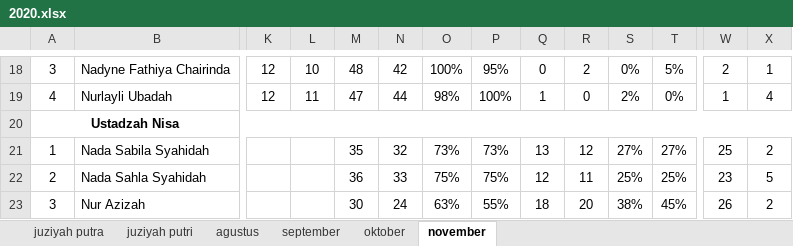
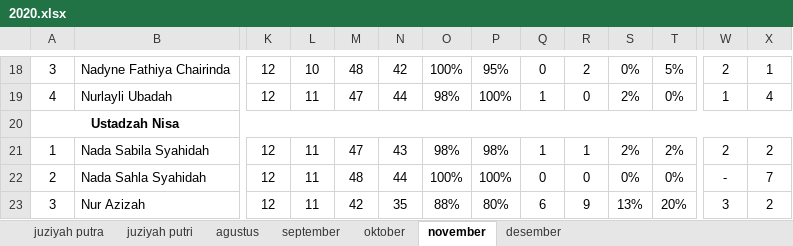
Before and after one commit to mzaini30/rekap-tahfidz, an Excel workbook: 2020.xlsx, sheet november, drawn as a sheet; only a part is shown, gaps mark what is left out; values as stored, in another font and other column widths than the file's, no borders; the diff covers the shown part only; the diff names each change by its address in the sheet, - before the commit and + after, or states it on an @@ line.

```diff
--- a/2020.xlsx (sheet november)
+++ b/2020.xlsx (sheet november)
+sheet tab: desember
-K21:K23: (empty)
+K21:K23: 12
-L21:L23: (empty)
+L21:L23: 11
-M21: 35
+M21: 47
-N21: 32
+N21: 43
-O21: 73%
+O21: 98%
-P21: 73%
+P21: 98%
-Q21: 13
+Q21: 1
-R21: 12
+R21: 1
-S21: 27%
+S21: 2%
-T21: 27%
+T21: 2%
-W21: 25
+W21: 2
-M22: 36
+M22: 48
-N22: 33
+N22: 44
-O22: 75%
+O22: 100%
-P22: 75%
+P22: 100%
-Q22: 12
+Q22: 0
-R22: 11
+R22: 0
-S22: 25%
+S22: 0%
-T22: 25%
+T22: 0%
-W22: 23
+W22: -
-X22: 5
+X22: 7
-M23: 30
+M23: 42
-N23: 24
+N23: 35
-O23: 63%
+O23: 88%
-P23: 55%
+P23: 80%
-Q23: 18
+Q23: 6
-R23: 20
+R23: 9
-S23: 38%
+S23: 13%
-T23: 45%
+T23: 20%
-W23: 26
+W23: 3
```
Also changed, not shown: 22 edited cells elsewhere in this sheet.
